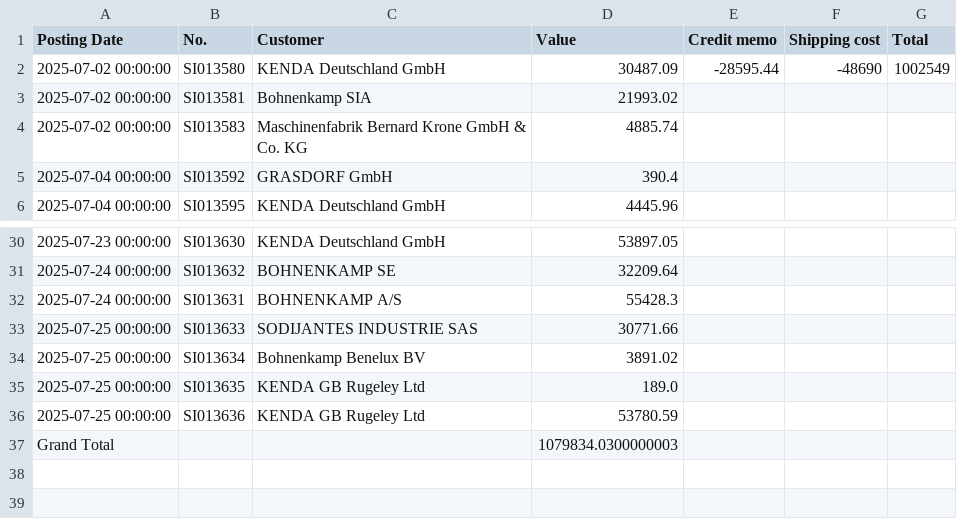
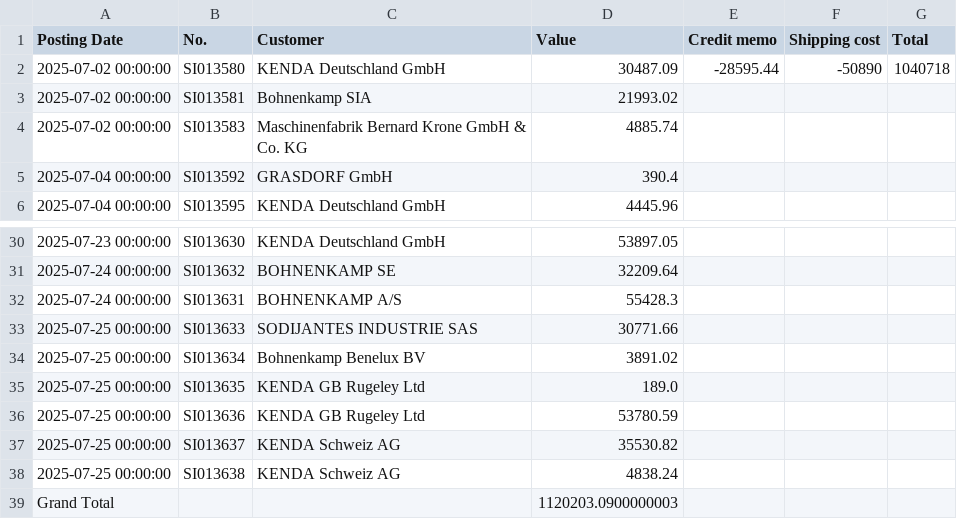
Before and after one commit to c4k120/testing, a CSV file: sales.csv, drawn as a sheet; only a part is shown, gaps mark what is left out.

```diff
--- a/sales.csv
+++ b/sales.csv
@@ -1,3 +1,3 @@
 Posting Date;No.;Customer;Value;Credit memo;Shipping cost;Total
-2025-07-02 00:00:00;SI013580;KENDA Deutschland GmbH;30487.09;-28595.44;-48690;1002549
+2025-07-02 00:00:00;SI013580;KENDA Deutschland GmbH;30487.09;-28595.44;-50890;1040718
 2025-07-02 00:00:00;SI013581;Bohnenkamp SIA;21993.02;;;
@@ -36,2 +36,4 @@ Posting Date;No.;Customer;Value;Credit memo;Shipping cost;Total
 2025-07-25 00:00:00;SI013636;KENDA GB Rugeley Ltd;53780.59;;;
-Grand Total;;;1079834.0300000003;;;
+2025-07-25 00:00:00;SI013637;KENDA Schweiz AG;35530.82;;;
+2025-07-25 00:00:00;SI013638;KENDA Schweiz AG;4838.24;;;
+Grand Total;;;1120203.0900000003;;;
```
Also changed, not shown: master2.csv, orderbook2.csv, 1 other file.
